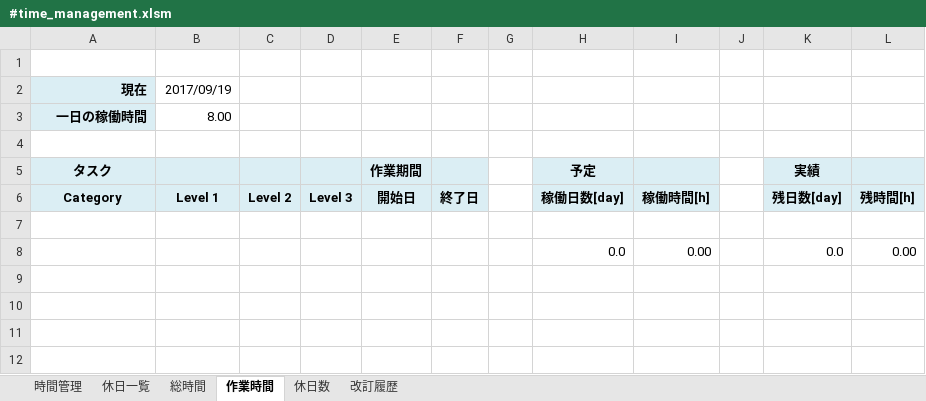
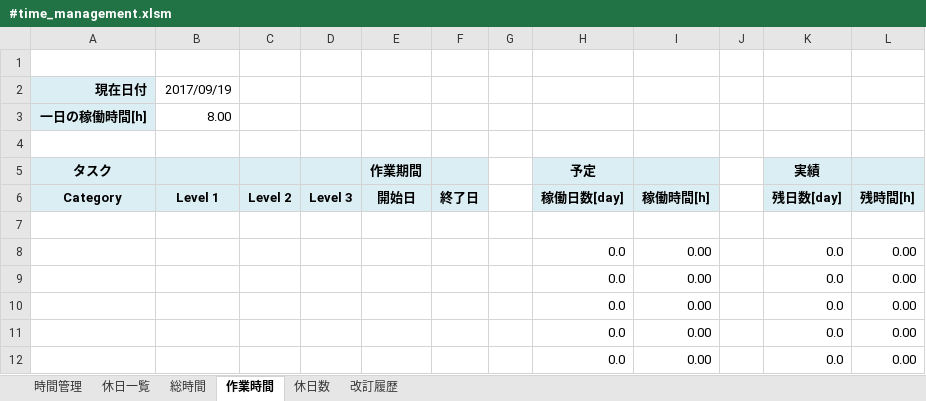
Before and after one commit to draemonash2/other, an Excel workbook: #time_management.xlsm, sheet 作業時間, drawn as a sheet; values as stored, in another font and other column widths than the file's, no borders; the diff names each change by its address in the sheet, - before the commit and + after, or states it on an @@ line.

Commit message:
modified

```diff
--- a/#time_management.xlsm (sheet 作業時間)
+++ b/#time_management.xlsm (sheet 作業時間)
-A2 (タスク): 現在
+A2 (タスク): 現在日付
-A3 (タスク): 一日の稼働時間
+A3 (タスク): 一日の稼働時間[h]
+row 8:  |  |  |  |  |  |  | 0.0 | 0.00 |  | 0.0 | 0.00
+row 9:  |  |  |  |  |  |  | 0.0 | 0.00 |  | 0.0 | 0.00
+row 10:  |  |  |  |  |  |  | 0.0 | 0.00 |  | 0.0 | 0.00
+row 11:  |  |  |  |  |  |  | 0.0 | 0.00 |  | 0.0 | 0.00
```
Also changed, not shown: sheet 総時間, sheet 改訂履歴, sheet 時間管理, hidden cells, charts or pictures.
